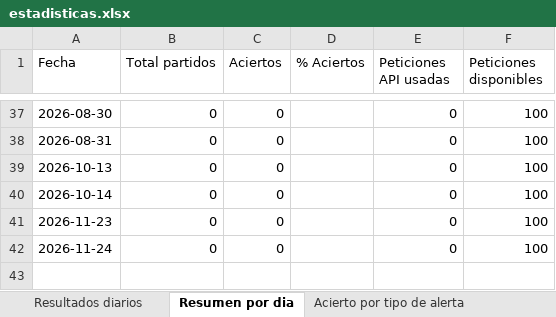
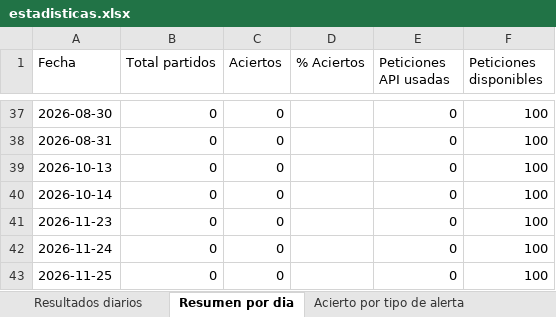
Before and after one commit to erikolivo/flow-elo, an Excel workbook: data/estadisticas.xlsx, sheet Resumen por dia, drawn as a sheet; only a part is shown, gaps mark what is left out; values as stored, in another font and other column widths than the file's, no borders; the diff names each change by its address in the sheet, - before the commit and + after, or states it on an @@ line.

```diff
--- a/data/estadisticas.xlsx (sheet Resumen por dia)
+++ b/data/estadisticas.xlsx (sheet Resumen por dia)
+row 43: 2026-11-25 | 0 | 0 |  | 0 | 100
```
Also changed, not shown: 2 other files.
